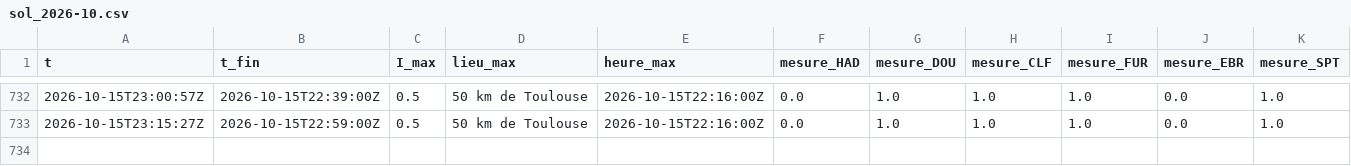
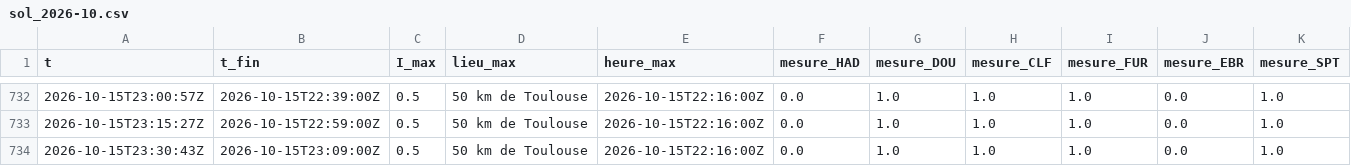
Before and after one commit to Rom1cmoi/veille-cig-france, a CSV file: journal/sol_2026-10.csv, drawn as a sheet; only a part is shown, gaps mark what is left out; the diff names each change by its address in the sheet, - before the commit and + after, or states it on an @@ line.

```diff
--- a/journal/sol_2026-10.csv
+++ b/journal/sol_2026-10.csv
+row 734: 2026-10-15T23:30:43Z | 2026-10-15T23:09:00Z | 0.5 | 50 km de Toulouse | 2026-10-15T22:16:00Z | 0.0 | 1.0 | 1.0 | 1.0 | 0.0 | 1.0
```
Also changed, not shown: journal/collectes_2026-10.csv, journal/l1/l1_2026-10-15.csv, 1 other file.
